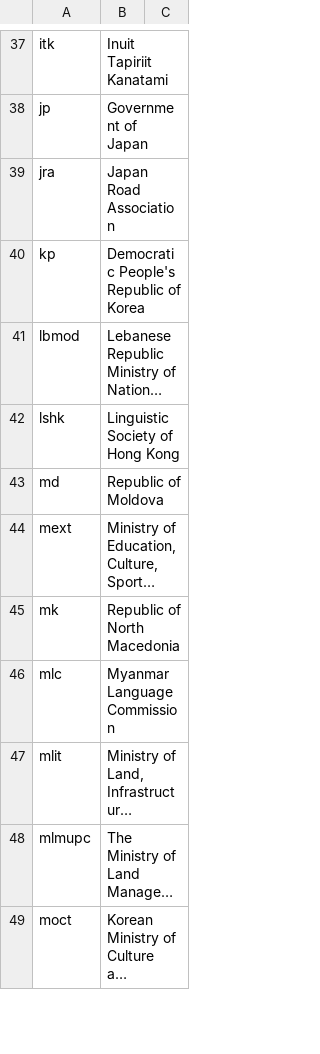
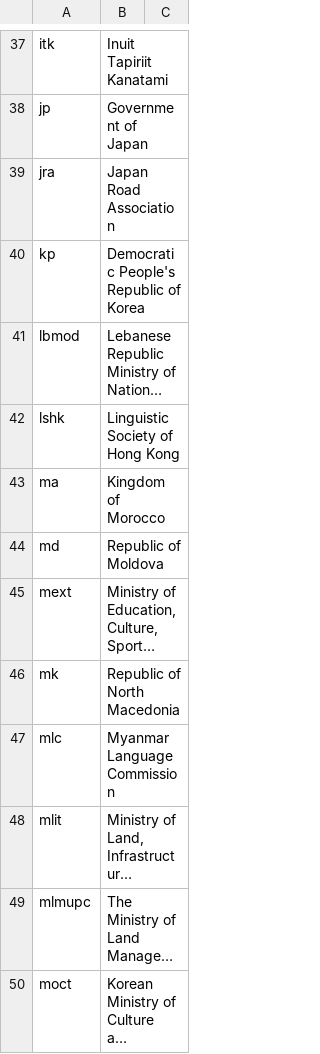
Before and after one commit to CalConnect/csd-transcription-systems, a CSV file: sources/data/authority-codes.csv, drawn as a sheet; only a part is shown, gaps mark what is left out; long unchanged cells end in …; the diff names each change by its address in the sheet, - before the commit and + after, or states it on an @@ line.

Commit message:
Move Kingdom of Morocco Arabic Romanization System to authority code ‘ma’

```diff
--- a/sources/data/authority-codes.csv
+++ b/sources/data/authority-codes.csv
+row 43: ma | Kingdom of Morocco
```
Also changed, not shown: sources/data/codes.csv.
